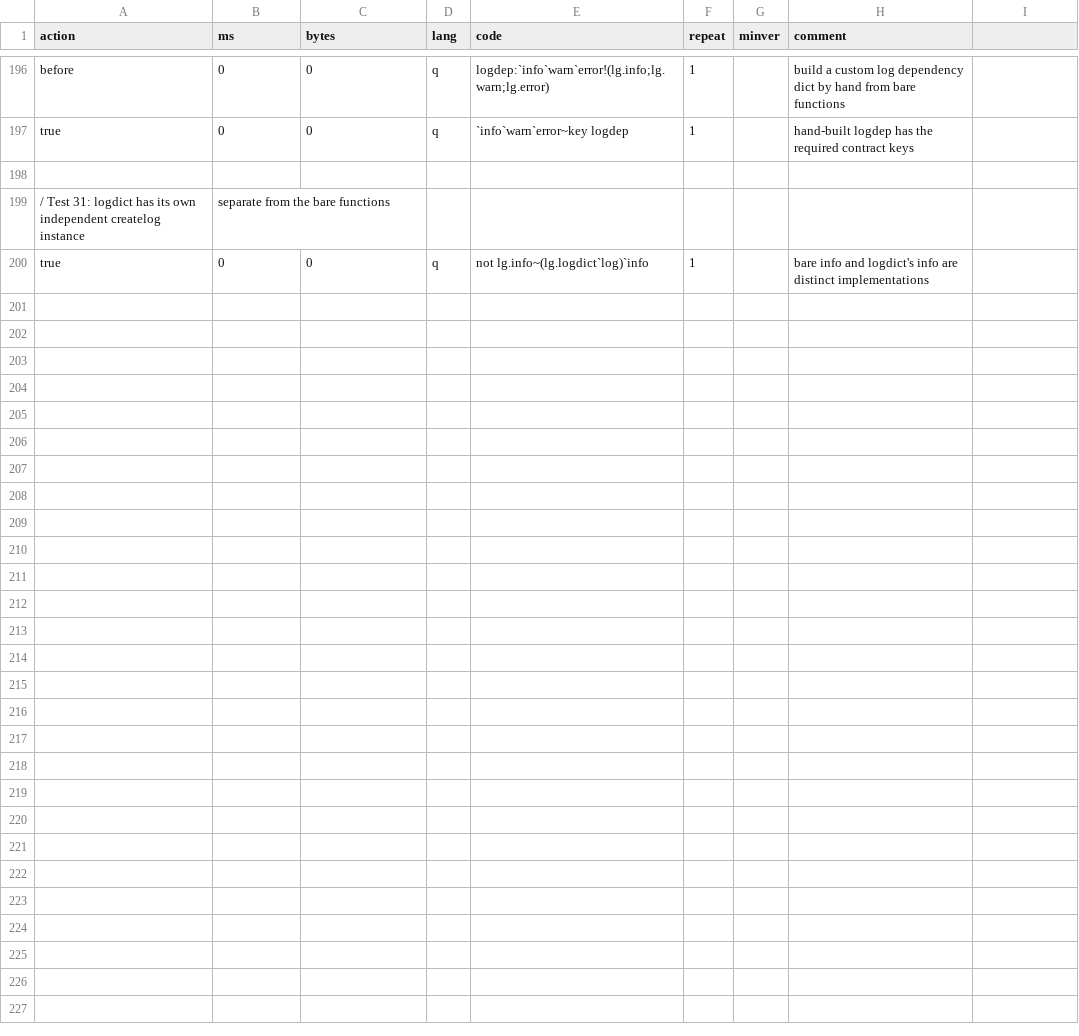
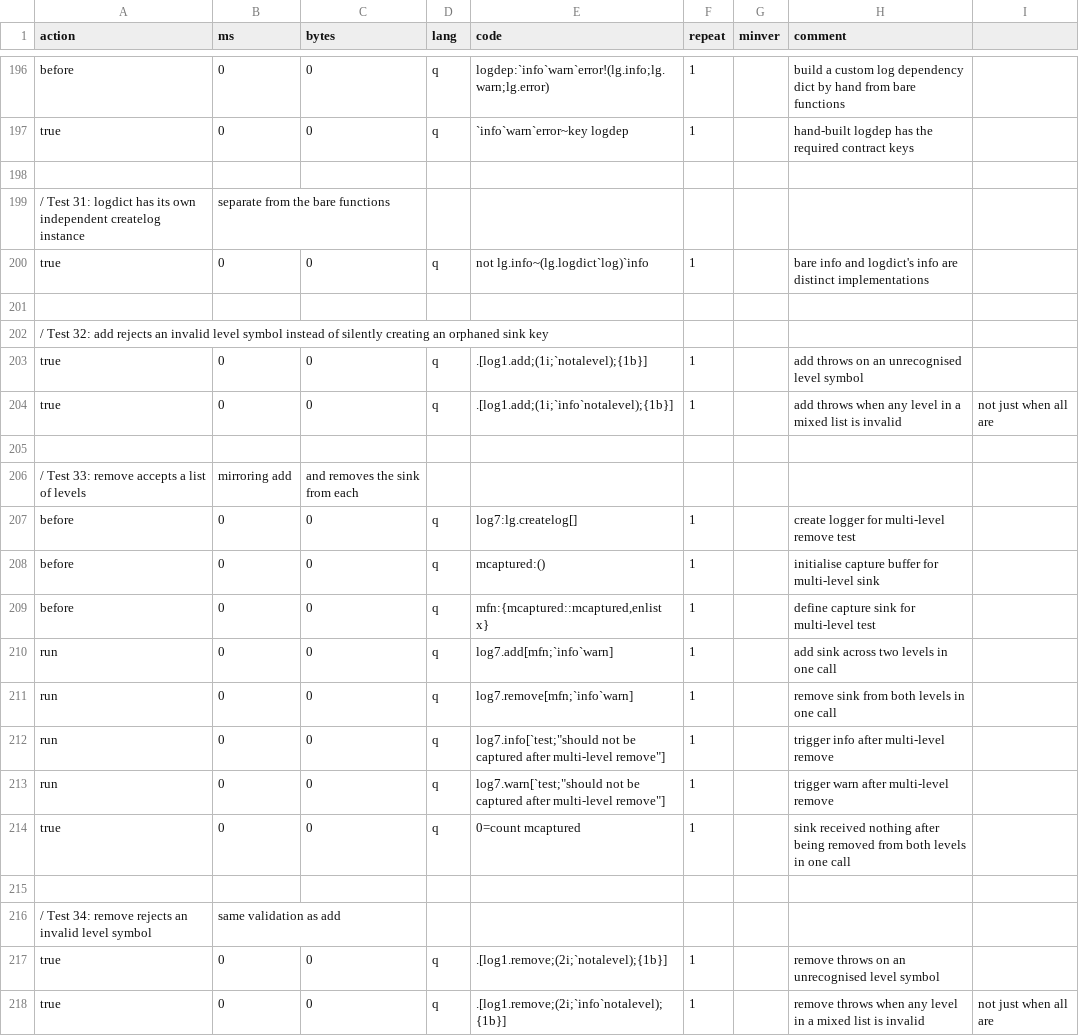
Before and after one commit to DataIntellectTech/kdbx-modules, a CSV file: di/log/test.csv, drawn as a sheet; only a part is shown, gaps mark what is left out.

Commit message:
Addressing automated comments

```diff
--- a/di/log/test.csv
+++ b/di/log/test.csv
@@ -200 +200,19 @@ true,0,0,q,`info`warn`error~key logdep,1,,hand-built logdep has the required con
 true,0,0,q,not lg.info~(lg.logdict`log)`info,1,,bare info and logdict's info are distinct implementations
+
+/ Test 32: add rejects an invalid level symbol instead of silently creating an orphaned sink key
+true,0,0,q,.[log1.add;(1i;`notalevel);{1b}],1,,add throws on an unrecognised level symbol
+true,0,0,q,.[log1.add;(1i;`info`notalevel);{1b}],1,,add throws when any level in a mixed list is invalid, not just when all are
+
+/ Test 33: remove accepts a list of levels, mirroring add, and removes the sink from each
+before,0,0,q,log7:lg.createlog[],1,,create logger for multi-level remove test
+before,0,0,q,mcaptured:(),1,,initialise capture buffer for multi-level sink
+before,0,0,q,"mfn:{mcaptured::mcaptured,enlist x}",1,,define capture sink for multi-level test
+run,0,0,q,"log7.add[mfn;`info`warn]",1,,add sink across two levels in one call
+run,0,0,q,"log7.remove[mfn;`info`warn]",1,,remove sink from both levels in one call
+run,0,0,q,log7.info[`test;"should not be captured after multi-level remove"],1,,trigger info after multi-level remove
+run,0,0,q,log7.warn[`test;"should not be captured after multi-level remove"],1,,trigger warn after multi-level remove
+true,0,0,q,0=count mcaptured,1,,sink received nothing after being removed from both levels in one call
+
+/ Test 34: remove rejects an invalid level symbol, same validation as add
+true,0,0,q,.[log1.remove;(2i;`notalevel);{1b}],1,,remove throws on an unrecognised level symbol
+true,0,0,q,.[log1.remove;(2i;`info`notalevel);{1b}],1,,remove throws when any level in a mixed list is invalid, not just when all are
```
Also changed, not shown: 1 other file.
